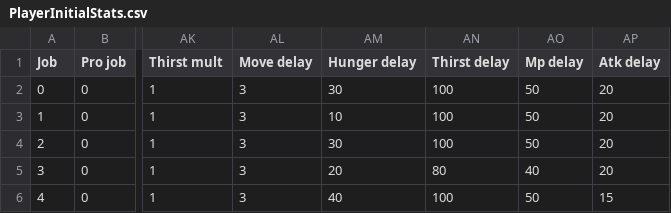
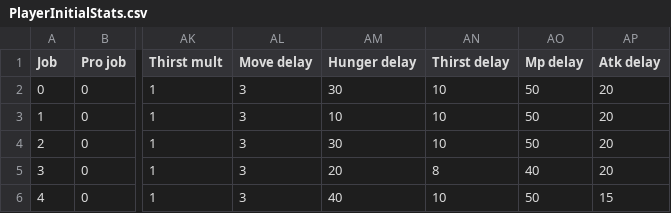
Before and after one commit to Salevieno/Jogo-da-aventura, a CSV file: csv files/PlayerInitialStats.csv, drawn as a sheet; only a part is shown, gaps mark what is left out; the diff names each change by its address in the sheet, - before the commit and + after, or states it on an @@ line.

```diff
--- a/csv files/PlayerInitialStats.csv
+++ b/csv files/PlayerInitialStats.csv
-AN2:AN4 (Thirst delay): 100
+AN2:AN4 (Thirst delay): 10
-AN5 (Thirst delay): 80
+AN5 (Thirst delay): 8
-AN6 (Thirst delay): 100
+AN6 (Thirst delay): 10
```
Also changed, not shown: 39 other files.
